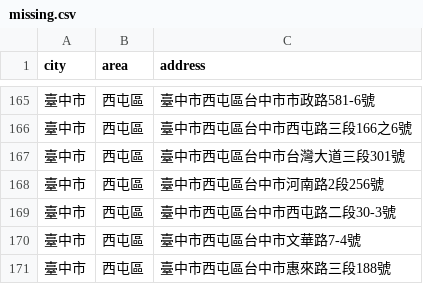
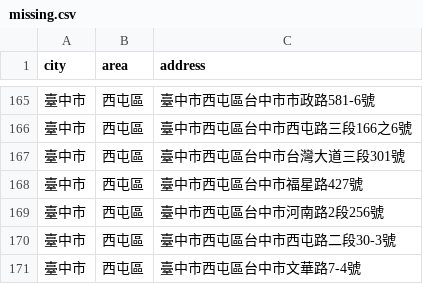
Before and after one commit to kiang/foodlover.tw, a CSV file: raw/missing.csv, drawn as a sheet; only a part is shown, gaps mark what is left out; the shorter side is filled out with more unchanged rows; the diff names each change by its address in the sheet, - before the commit and + after, or states it on an @@ line.

```diff
--- a/raw/missing.csv
+++ b/raw/missing.csv
+row 168: 臺中市 | 西屯區 | 臺中市西屯區台中市福星路427號
```
Also changed, not shown: 41 other files.
